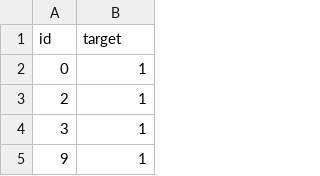
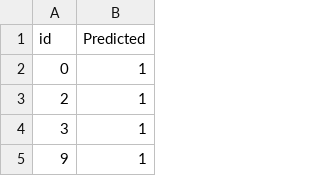
Before and after one commit to jcbuitrago/NPLtwitter, a CSV file: submission.csv, drawn as a sheet; only a part is shown.

```diff
--- a/submission.csv
+++ b/submission.csv
@@ -1,2 +1,2 @@
-id,target
+id,Predicted
 0,1
```
Also changed, not shown: 2 other files.
